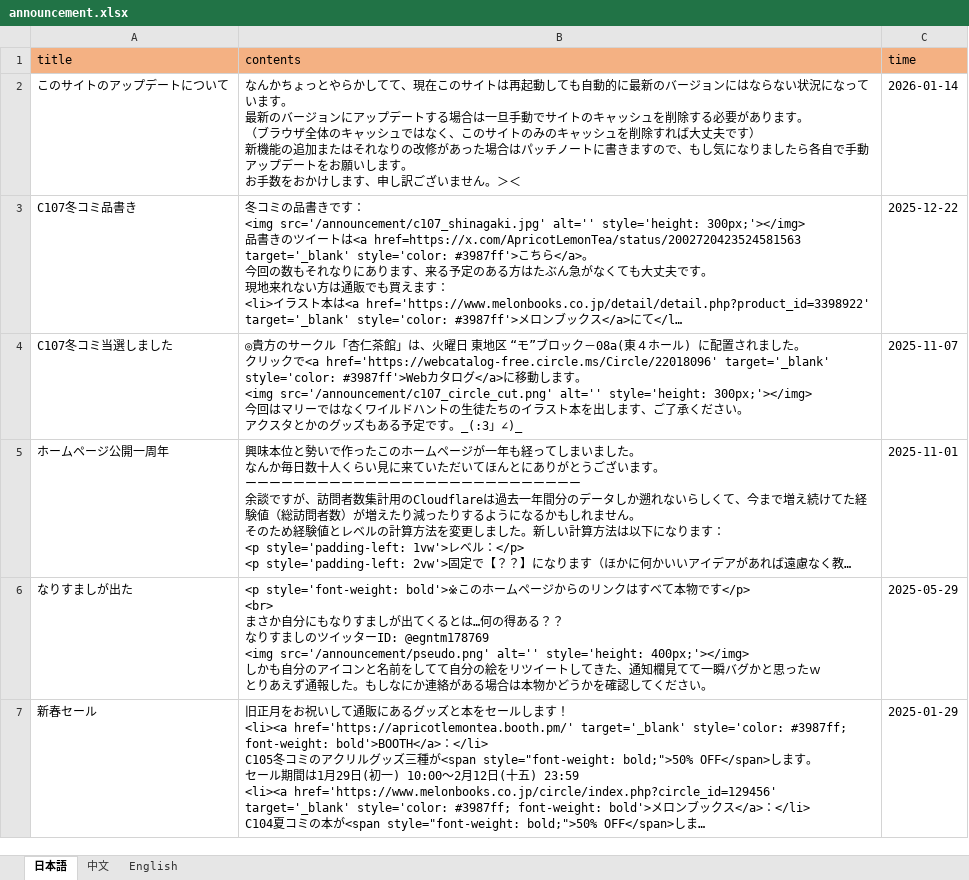
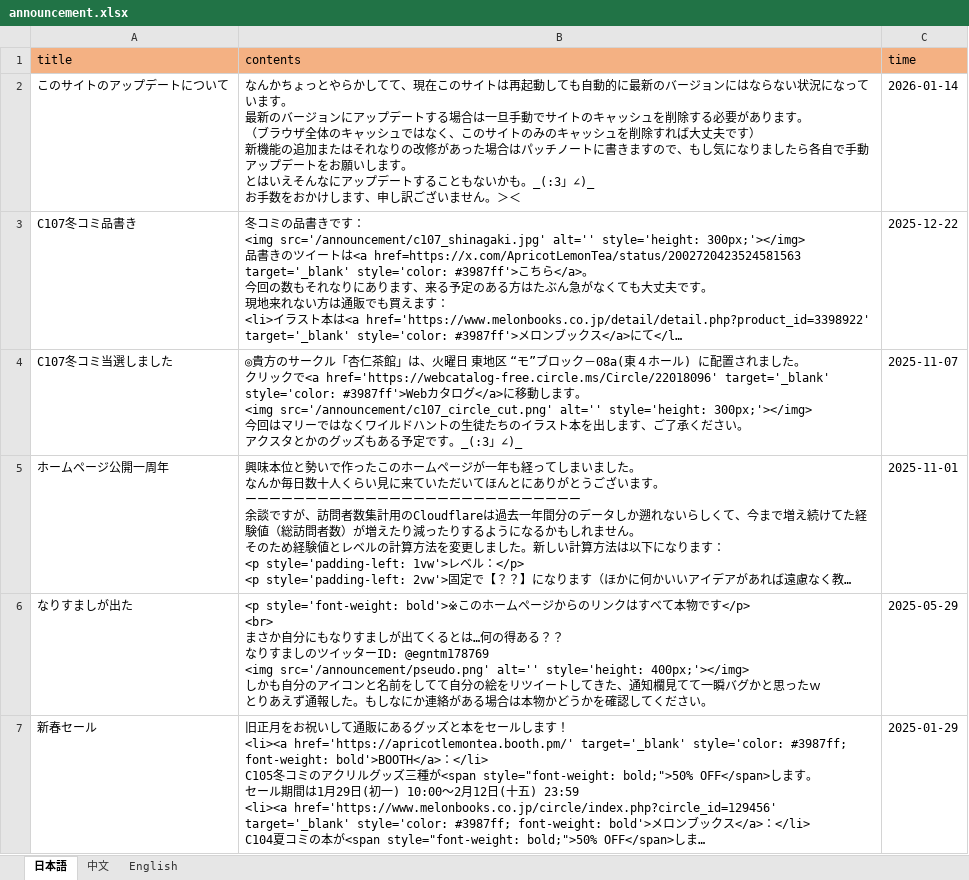
Before and after one commit to ApricotLemonTea/BA-style-homepage, an Excel workbook: public/data/announcement.xlsx, sheet 日本語, drawn as a sheet; only a part is shown; long unchanged cells end in …; values as stored, in another font and other column widths than the file's, no borders; ↵ is a line break in a cell; the diff names each change by its address in the sheet, - before the commit and + after, or states it on an @@ line.

```diff
--- a/public/data/announcement.xlsx (sheet 日本語)
+++ b/public/data/announcement.xlsx (sheet 日本語)
-B2 (contents): …ます。 ↵ お手数を…
+B2 (contents): …ます。 ↵ とはいえそんなにアップデートすることもないかも。_(:3」∠)_ ↵ お手数を…
```
Also changed, not shown: sheet English, sheet 中文.
